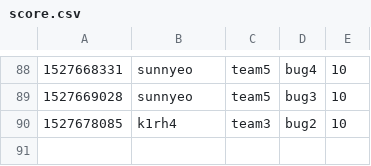
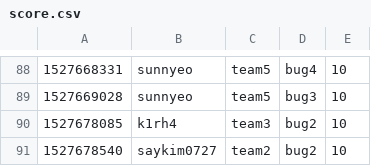
Before and after one commit to KAIST-IS521/2018s-gitctf-score, a CSV file: score.csv, drawn as a sheet; only a part is shown, gaps mark what is left out; the diff names each change by its address in the sheet, - before the commit and + after, or states it on an @@ line.

Commit message:
[Score] saykim0727 +10
saykim0727 attacked `bug2` of team2

```diff
--- a/score.csv
+++ b/score.csv
+row 91: 1527678540 | saykim0727 | team2 | bug2 | 10
```
